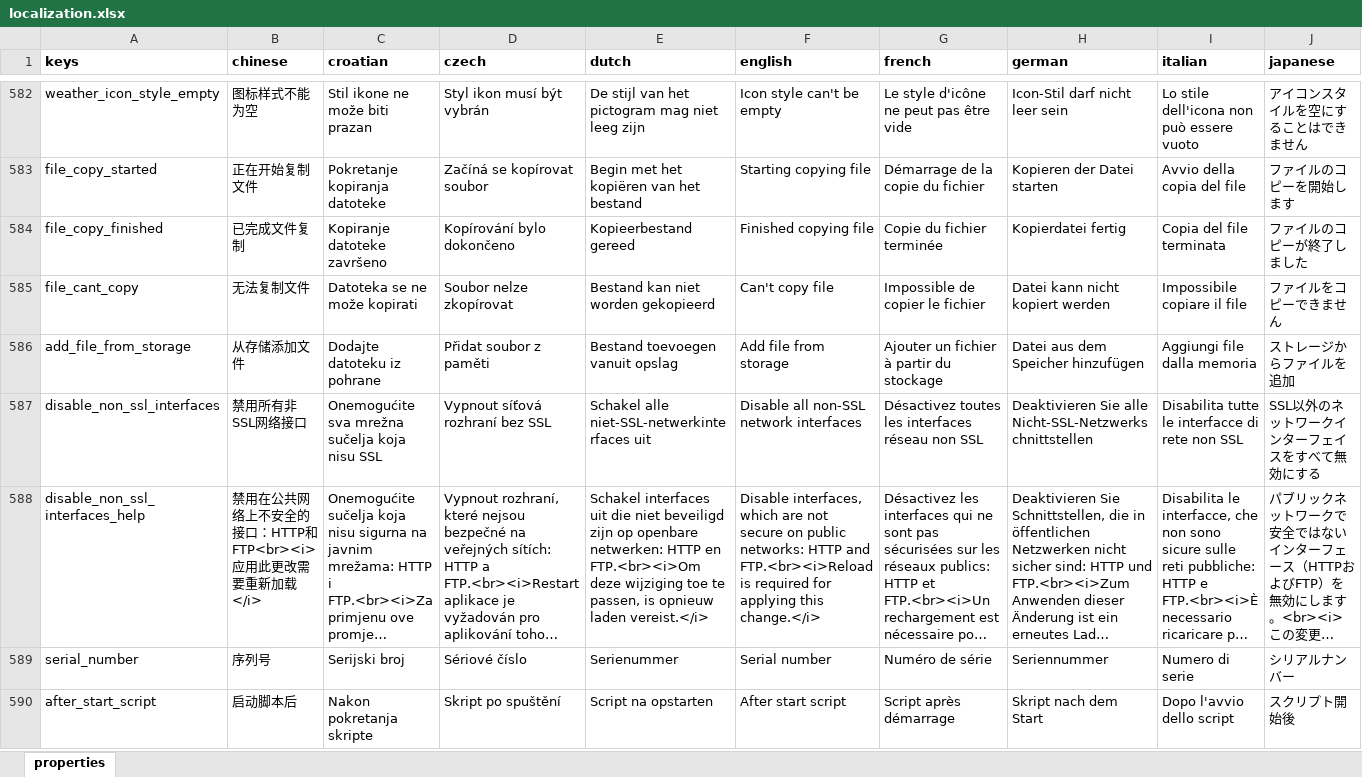
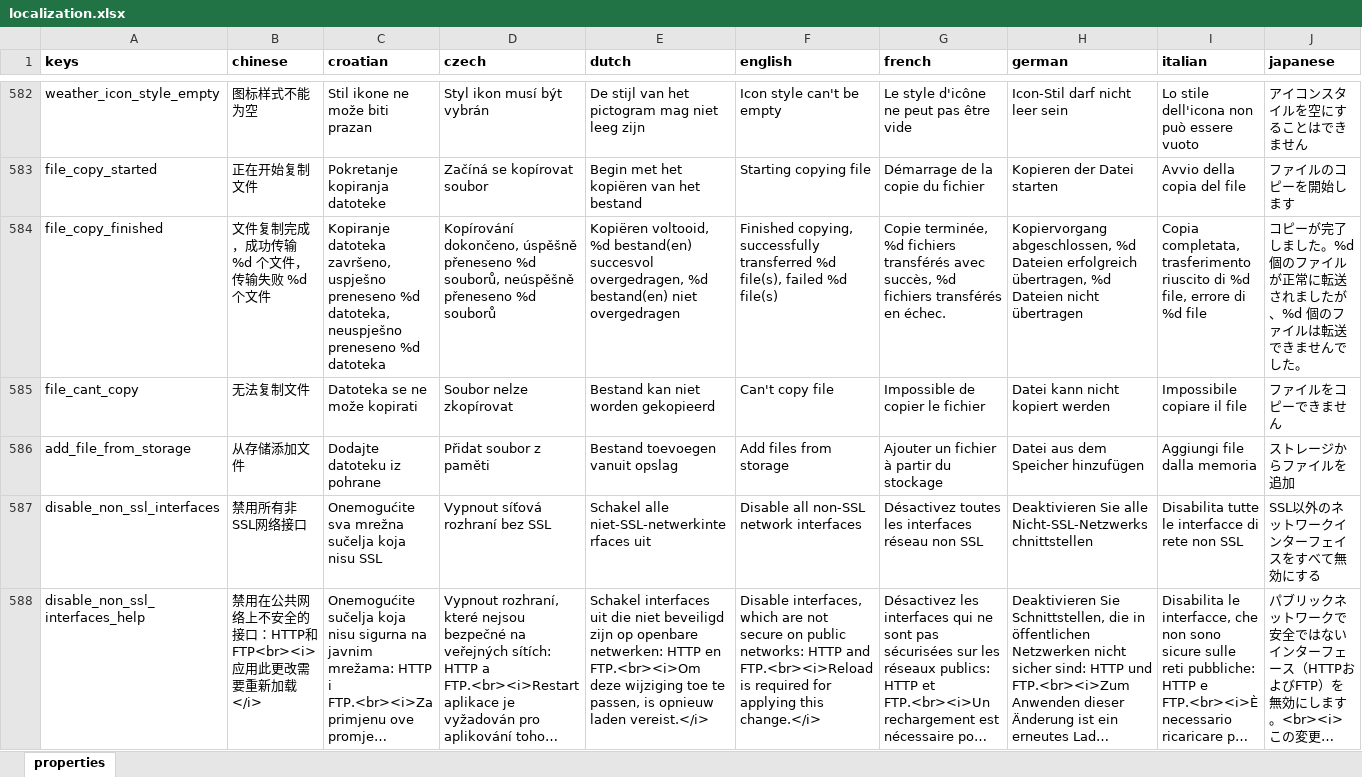
Before and after one commit to Slideshow-digital/slideshow-localization, an Excel workbook: backend/localization.xlsx, sheet properties, drawn as a sheet; only a part is shown, gaps mark what is left out; the shorter side is filled out with more unchanged rows; long unchanged cells end in …; values as stored, in another font and other column widths than the file's, no borders; the diff covers the shown part only; the diff names each change by its address in the sheet, - before the commit and + after, or states it on an @@ line.

```diff
--- a/backend/localization.xlsx (sheet properties)
+++ b/backend/localization.xlsx (sheet properties)
-B584 (chinese): 已完成文件复制
+B584 (chinese): 文件复制完成，成功传输 %d 个文件，传输失败 %d 个文件
-C584 (croatian): Kopiranje datoteke završeno
+C584 (croatian): Kopiranje datoteka završeno, uspješno preneseno %d datoteka, neuspješno preneseno %d datoteka
-D584 (czech): Kopírování bylo dokončeno
+D584 (czech): Kopírování dokončeno, úspěšně přeneseno %d souborů, neúspěšně přeneseno %d souborů
-E584 (dutch): Kopieerbestand gereed
+E584 (dutch): Kopiëren voltooid, %d bestand(en) succesvol overgedragen, %d bestand(en) niet overgedragen
-F584 (english): Finished copying file
+F584 (english): Finished copying, successfully transferred %d file(s), failed %d file(s)
-G584 (french): Copie du fichier terminée
+G584 (french): Copie terminée, %d fichiers transférés avec succès, %d fichiers transférés en échec.
-H584 (german): Kopierdatei fertig
+H584 (german): Kopiervorgang abgeschlossen, %d Dateien erfolgreich übertragen, %d Dateien nicht übertragen
-I584 (italian): Copia del file terminata
+I584 (italian): Copia completata, trasferimento riuscito di %d file, errore di %d file
-J584 (japanese): ファイルのコピーが終了しました
+J584 (japanese): コピーが完了しました。%d 個のファイルが正常に転送されましたが、%d 個のファイルは転送できませんでした。
-F586 (english): Add file from storage
+F586 (english): Add files from storage
```
Also changed, not shown: 18 added rows and 66 edited cells elsewhere in this sheet, 18 other files.
